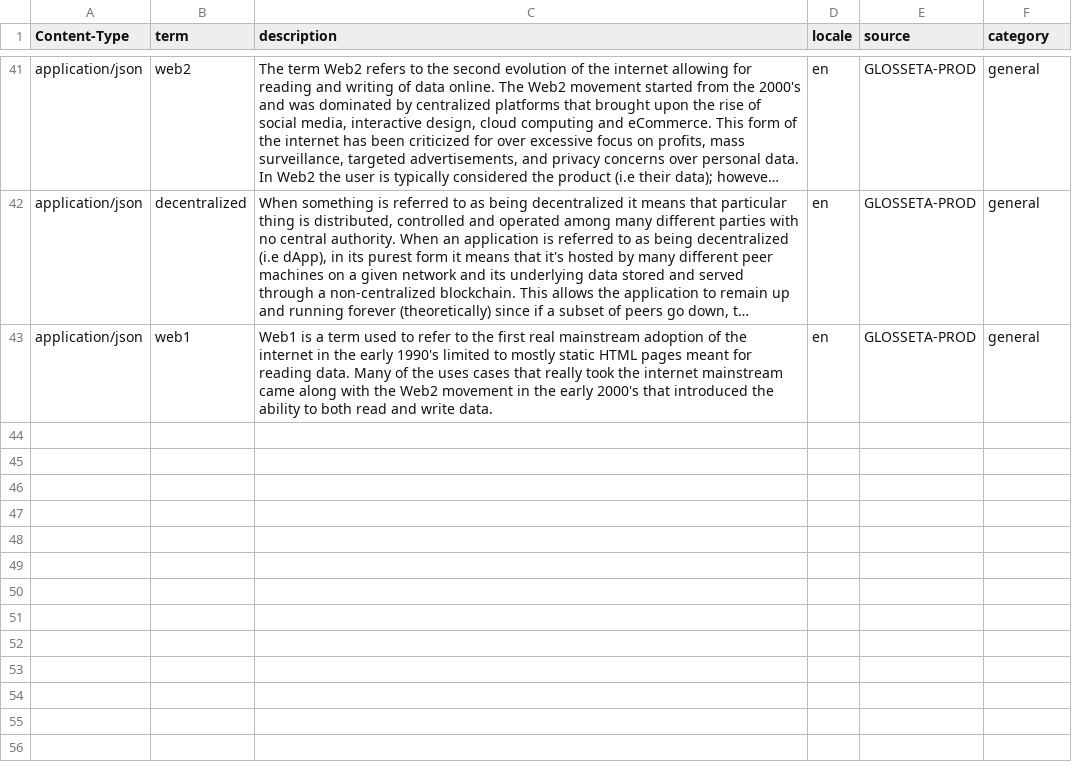
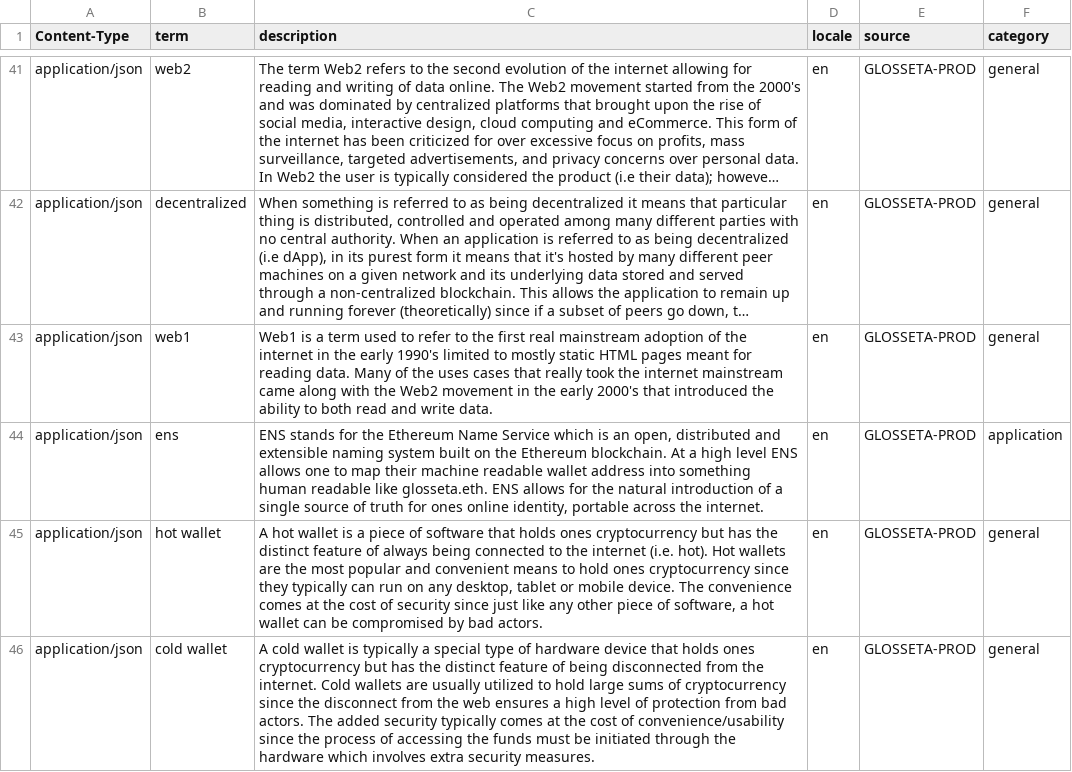
Before and after one commit to Glosseta/glosseta, a CSV file: resources/master_term_bank_en.csv, drawn as a sheet; only a part is shown, gaps mark what is left out; long unchanged cells end in …; the diff names each change by its address in the sheet, - before the commit and + after, or states it on an @@ line.

Commit message:
Adds ENS, cold wallet, hot wallt to kb (#79)

```diff
--- a/resources/master_term_bank_en.csv
+++ b/resources/master_term_bank_en.csv
+row 44: application/json | ens | ENS stands for the Ethereum Name Service which is an open, distributed and extensible naming system built on the Ethereum blockchain. At a high level ENS allows one to map their machine readable wallet address into something human readable like glosseta.eth. ENS allows for the natural introduction of a single source of truth for ones online identity, portable across the internet. | en | GLOSSETA-PROD | application
+row 45: application/json | hot wallet | A hot wallet is a piece of software that holds ones cryptocurrency but has the distinct feature of always being connected to the internet (i.e. hot). Hot wallets are the most popular and convenient means to hold ones cryptocurrency since they typically can run on any desktop, tablet or mobile device. The convenience comes at the cost of security since just like any other piece of software, a hot wallet can be compromised by bad actors. | en | GLOSSETA-PROD | general
+row 46: application/json | cold wallet | A cold wallet is typically a special type of hardware device that holds ones cryptocurrency but has the distinct feature of being disconnected from the internet. Cold wallets are usually utilized to hold large sums of cryptocurrency since the disconnect from the web ensures a high level of protection from bad actors. The added security typically comes at the cost of convenience/usability since the process of accessing the funds must be initiated through the hardware which involves extra security measures. | en | GLOSSETA-PROD | general
```
